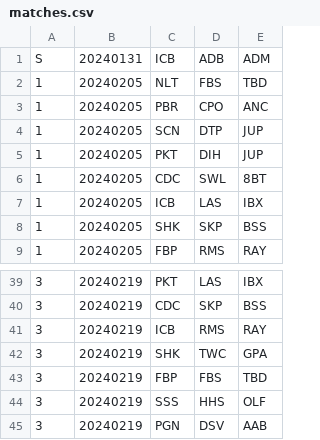
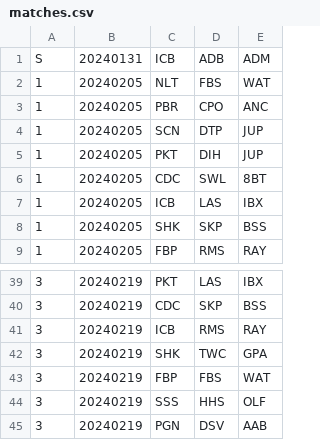
Before and after one commit to Invader-Zim/mnp-data-archive, a CSV file: season-19/matches.csv, drawn as a sheet; only a part is shown, gaps mark what is left out.

```diff
--- a/season-19/matches.csv
+++ b/season-19/matches.csv
@@ -1,3 +1,3 @@
 S,20240131,ICB,ADB,ADM
-1,20240205,NLT,FBS,TBD
+1,20240205,NLT,FBS,WAT
 1,20240205,PBR,CPO,ANC
@@ -42,3 +42,3 @@ S,20240131,ICB,ADB,ADM
 3,20240219,SHK,TWC,GPA
-3,20240219,FBP,FBS,TBD
+3,20240219,FBP,FBS,WAT
 3,20240219,SSS,HHS,OLF
```
Also changed, not shown: season-19/rosters.csv, 1 other file.
